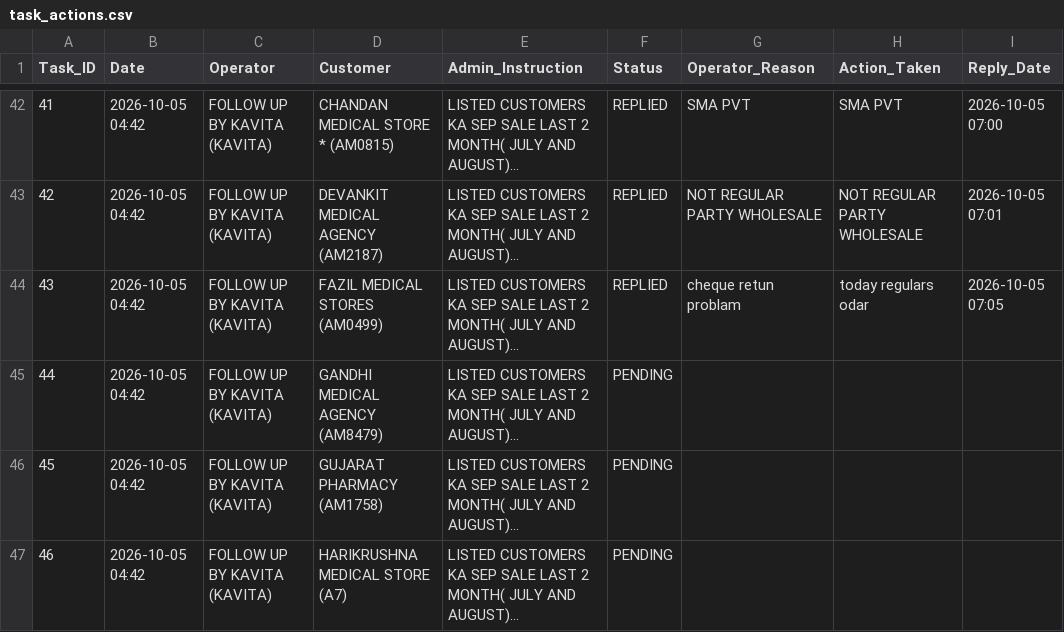
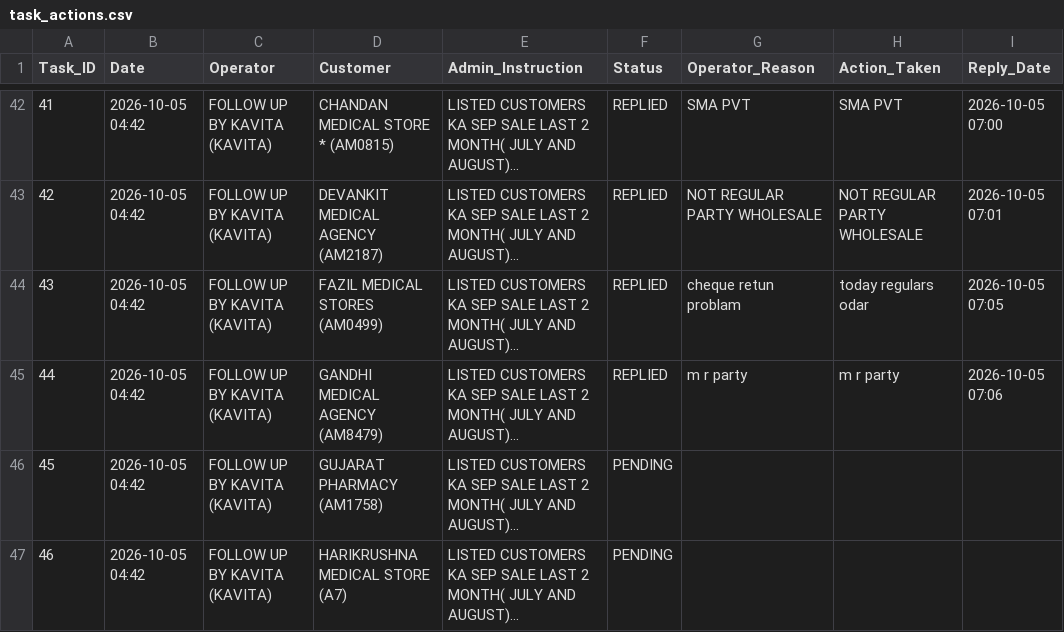
Before and after one commit to ravi26misra-a11y/sales-ai-app, a CSV file: task_actions.csv, drawn as a sheet; only a part is shown, gaps mark what is left out; long unchanged cells end in …; the diff names each change by its address in the sheet, - before the commit and + after, or states it on an @@ line.

Commit message:
Update task actions permanent sync

```diff
--- a/task_actions.csv
+++ b/task_actions.csv
-F45 (Status): PENDING
+F45 (Status): REPLIED
-G45 (Operator_Reason): (empty)
+G45 (Operator_Reason): m r party
-H45 (Action_Taken): (empty)
+H45 (Action_Taken): m r party
-I45 (Reply_Date): (empty)
+I45 (Reply_Date): 2026-10-05 07:06
```
